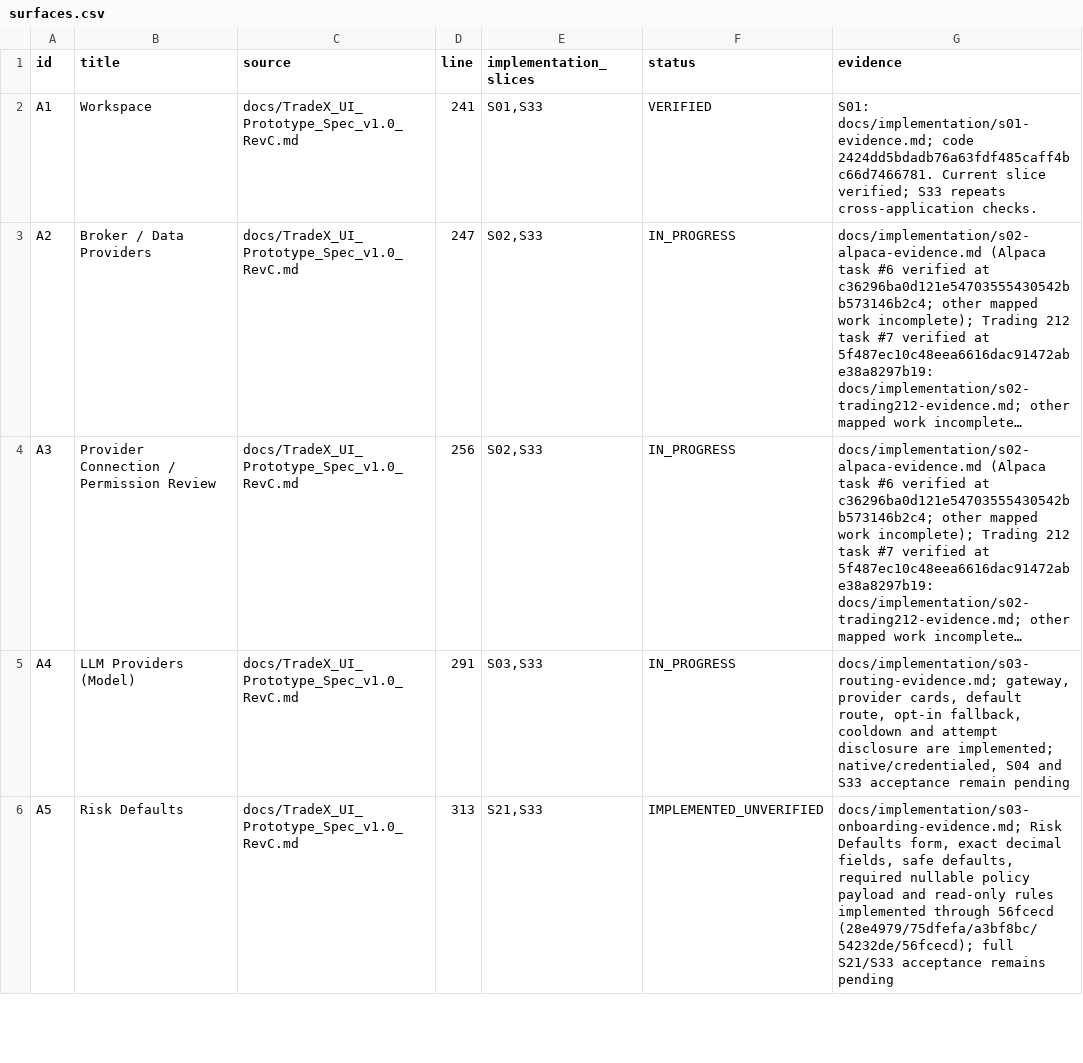
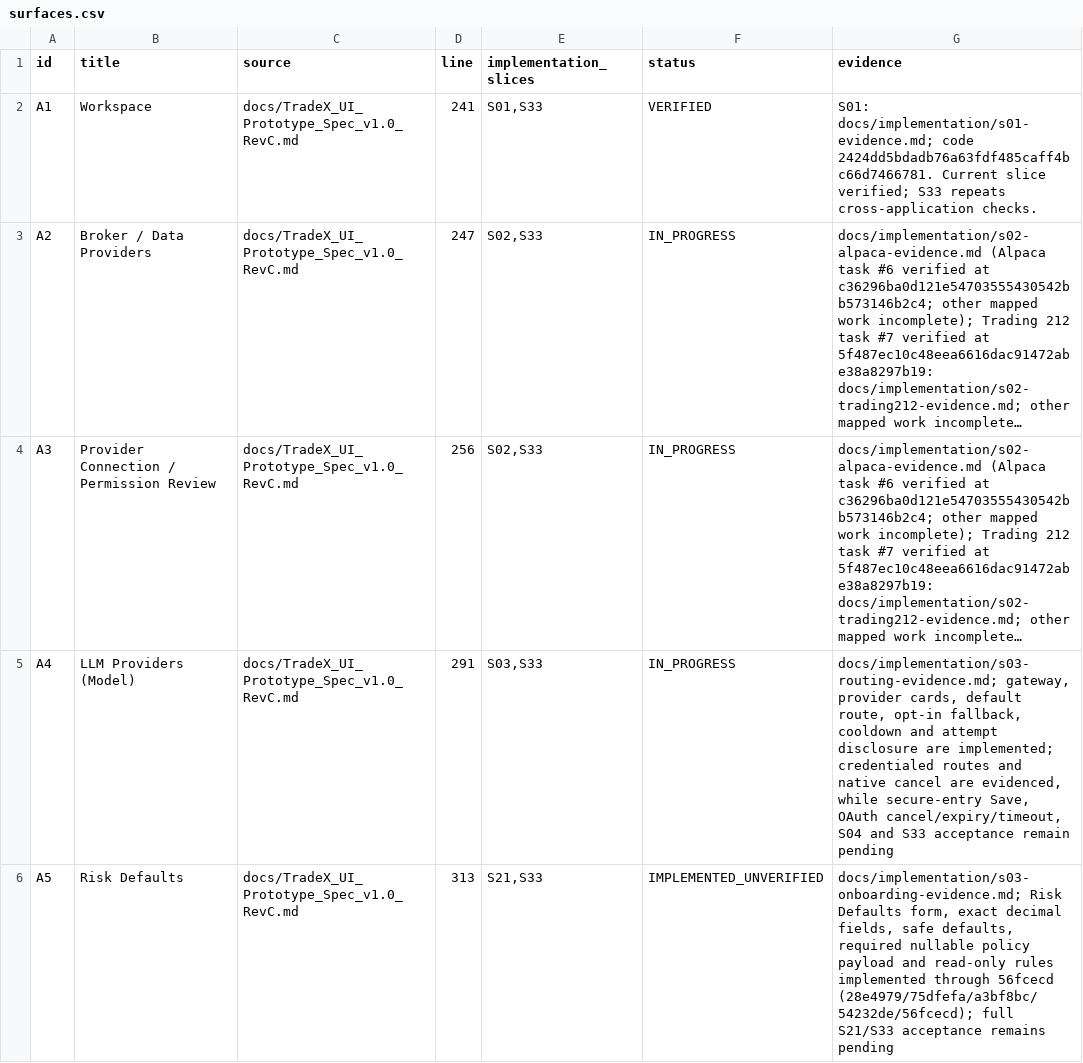
Before and after one commit to kaiqiangh/tradex, a CSV file: docs/implementation/surfaces.csv, drawn as a sheet; only a part is shown; long unchanged cells end in …; the diff covers the shown part only; the diff names each change by its address in the sheet, - before the commit and + after, or states it on an @@ line.

Commit message:
docs(s03): align route evidence history

```diff
--- a/docs/implementation/surfaces.csv
+++ b/docs/implementation/surfaces.csv
-G5 (evidence): …are implemented; native/credentialed, S04 and…
+G5 (evidence): …are implemented; credentialed routes and native cancel are evidenced, while secure-entry Save, OAuth cancel/expiry/timeout, S04 and…
```
Also changed, not shown: 2 edited cells elsewhere in this file, docs/implementation/requirements.csv, 4 other files.
